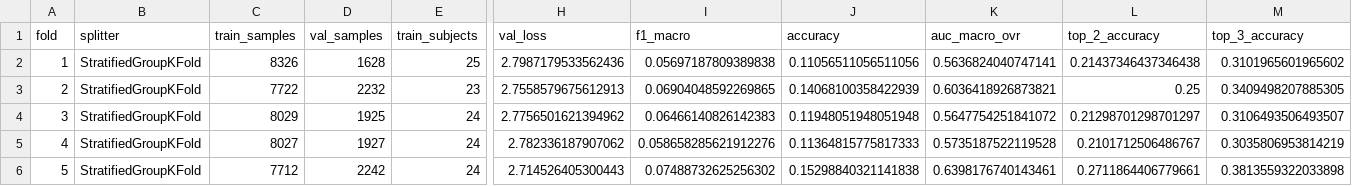
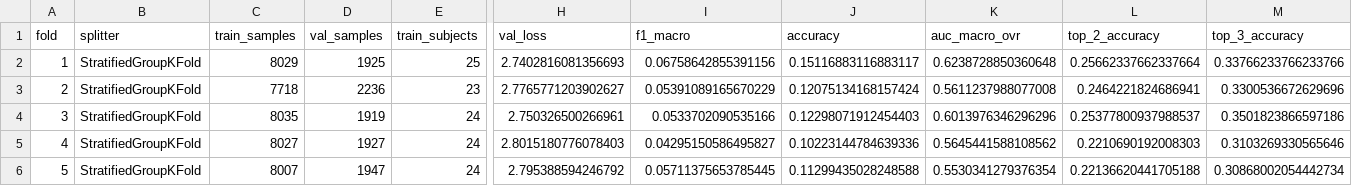
Before and after one commit to parhamkebria/EEG, a CSV file: outputs/reports/training_monitor_group_kfold_results.csv, drawn as a sheet; only a part is shown, gaps mark what is left out; the diff names each change by its address in the sheet, - before the commit and + after, or states it on an @@ line.

Commit message:
k-fold running on cuda

```diff
--- a/outputs/reports/training_monitor_group_kfold_results.csv
+++ b/outputs/reports/training_monitor_group_kfold_results.csv
-C2 (train_samples): 8326
+C2 (train_samples): 8029
-D2 (val_samples): 1628
+D2 (val_samples): 1925
-H2 (val_loss): 2.7987179533562436
+H2 (val_loss): 2.7402816081356693
-I2 (f1_macro): 0.05697187809389838
+I2 (f1_macro): 0.06758642855391156
-J2 (accuracy): 0.11056511056511056
+J2 (accuracy): 0.15116883116883117
-K2 (auc_macro_ovr): 0.5636824040747141
+K2 (auc_macro_ovr): 0.6238728850360648
-L2 (top_2_accuracy): 0.21437346437346438
+L2 (top_2_accuracy): 0.25662337662337664
-M2 (top_3_accuracy): 0.3101965601965602
+M2 (top_3_accuracy): 0.33766233766233766
-C3 (train_samples): 7722
+C3 (train_samples): 7718
-D3 (val_samples): 2232
+D3 (val_samples): 2236
-H3 (val_loss): 2.7558579675612913
+H3 (val_loss): 2.7765771203902627
-I3 (f1_macro): 0.06904048592269865
+I3 (f1_macro): 0.05391089165670229
-J3 (accuracy): 0.14068100358422939
+J3 (accuracy): 0.12075134168157424
-K3 (auc_macro_ovr): 0.6036418926873821
+K3 (auc_macro_ovr): 0.5611237988077008
-L3 (top_2_accuracy): 0.25
+L3 (top_2_accuracy): 0.2464221824686941
-M3 (top_3_accuracy): 0.3409498207885305
+M3 (top_3_accuracy): 0.3300536672629696
-C4 (train_samples): 8029
+C4 (train_samples): 8035
-D4 (val_samples): 1925
+D4 (val_samples): 1919
-H4 (val_loss): 2.7756501621394962
+H4 (val_loss): 2.750326500266961
-I4 (f1_macro): 0.06466140826142383
+I4 (f1_macro): 0.0533702090535166
-J4 (accuracy): 0.11948051948051948
+J4 (accuracy): 0.12298071912454403
-K4 (auc_macro_ovr): 0.5647754251841072
+K4 (auc_macro_ovr): 0.6013976346296296
-L4 (top_2_accuracy): 0.21298701298701297
+L4 (top_2_accuracy): 0.25377800937988537
-M4 (top_3_accuracy): 0.3106493506493507
+M4 (top_3_accuracy): 0.3501823866597186
-H5 (val_loss): 2.782336187907062
+H5 (val_loss): 2.8015180776078403
-I5 (f1_macro): 0.058658285621912276
+I5 (f1_macro): 0.04295150586495827
-J5 (accuracy): 0.11364815775817333
+J5 (accuracy): 0.10223144784639336
-K5 (auc_macro_ovr): 0.5735187522119528
+K5 (auc_macro_ovr): 0.5645441588108562
-L5 (top_2_accuracy): 0.2101712506486767
+L5 (top_2_accuracy): 0.2210690192008303
-M5 (top_3_accuracy): 0.3035806953814219
+M5 (top_3_accuracy): 0.3103269330565646
-C6 (train_samples): 7712
+C6 (train_samples): 8007
-D6 (val_samples): 2242
+D6 (val_samples): 1947
-H6 (val_loss): 2.714526405300443
+H6 (val_loss): 2.795388594246792
-I6 (f1_macro): 0.07488732625256302
+I6 (f1_macro): 0.05711375653785445
-J6 (accuracy): 0.15298840321141838
+J6 (accuracy): 0.11299435028248588
-K6 (auc_macro_ovr): 0.6398176740143461
+K6 (auc_macro_ovr): 0.5530341279376354
-L6 (top_2_accuracy): 0.2711864406779661
+L6 (top_2_accuracy): 0.22136620441705188
-M6 (top_3_accuracy): 0.3813559322033898
+M6 (top_3_accuracy): 0.30868002054442734
```
Also changed, not shown: 2 other files.
